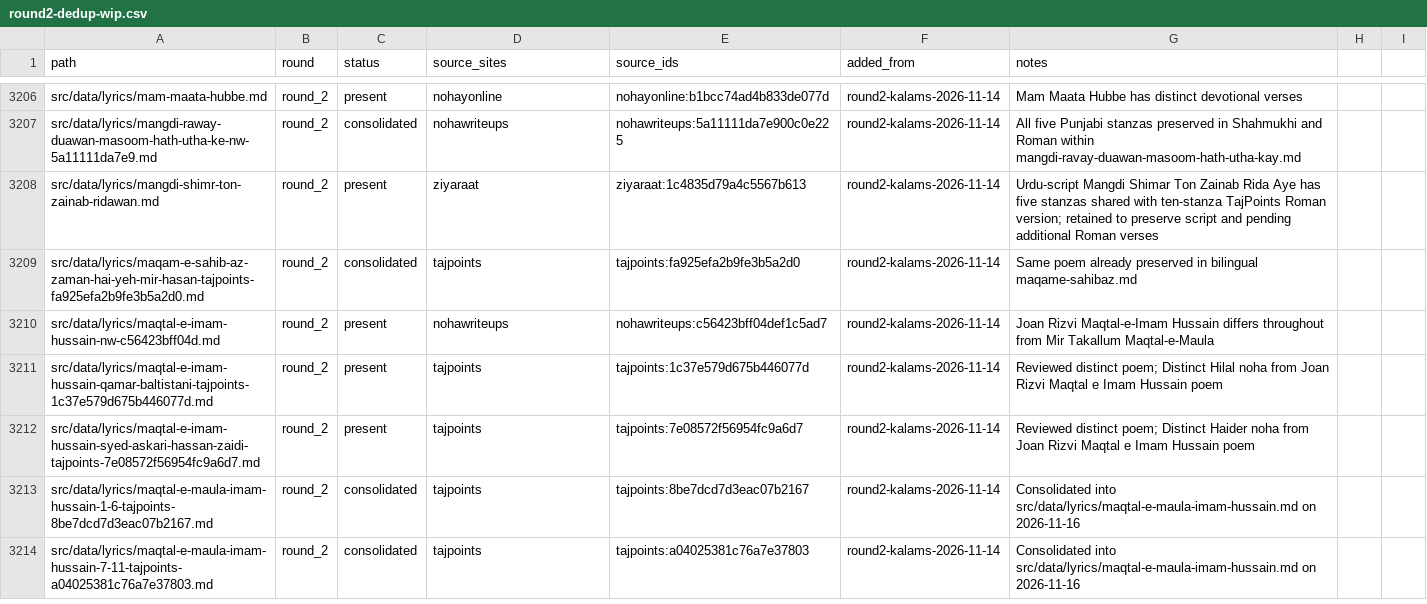
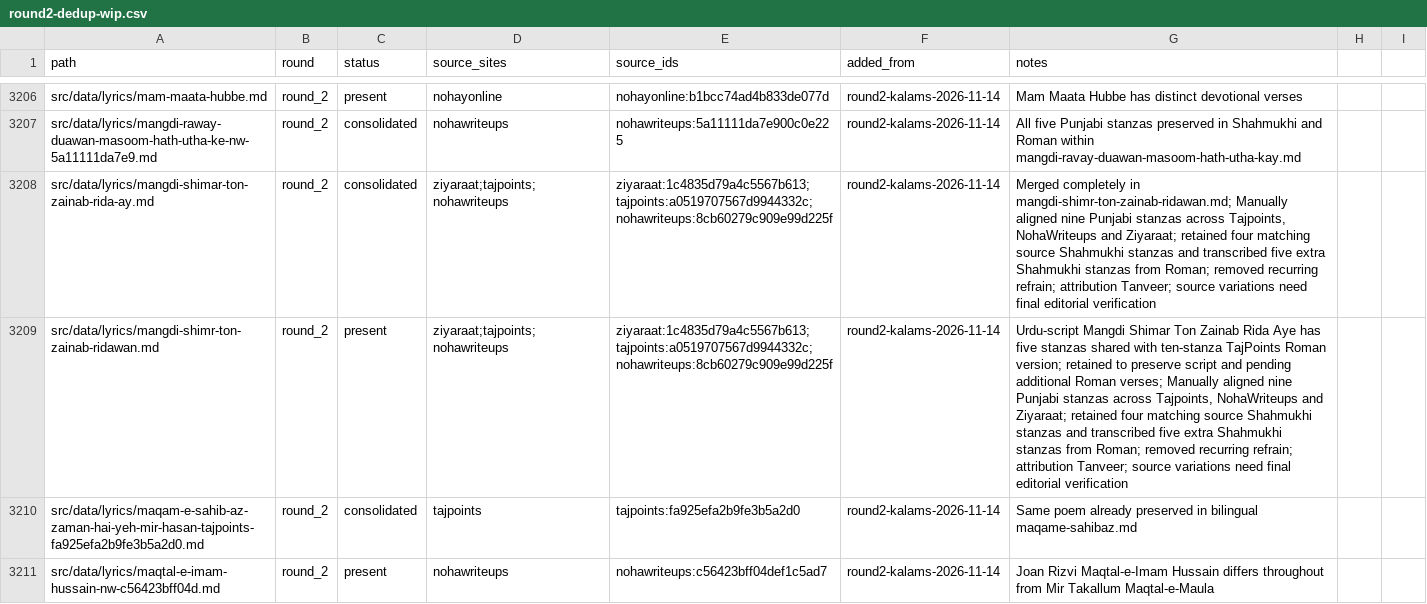
Before and after one commit to GhayurH/lyrics-site, a CSV file: audit/round2-dedup-wip.csv, drawn as a sheet; only a part is shown, gaps mark what is left out; the shorter side is filled out with more unchanged rows; addresses are those after the commit; the diff names each change by its address in the sheet, - before the commit and + after, or states it on an @@ line.

Commit message:
Consolidate nine Mangdi Shimar Punjabi stanzas into bilingual edition [skip ci]

```diff
--- a/audit/round2-dedup-wip.csv
+++ b/audit/round2-dedup-wip.csv
+row 3208: src/data/lyrics/mangdi-shimar-ton-zainab-rida-ay.md | round_2 | consolidated | ziyaraat;tajpoints;nohawriteups | ziyaraat:1c4835d79a4c5567b613;tajpoints:a0519707567d9944332c;nohawriteups:8cb60279c909e99d225f | round2-kalams-2026-11-14 | Merged completely in mangdi-shimr-ton-zainab-ridawan.md; Manually aligned nine Punjabi stanzas across Tajpoints, NohaWriteups and Ziyaraat; retained four matching source Shahmukhi stanzas and transcribed five extra Shahmukhi stanzas from Roman; removed recurring refrain; attribution Tanveer; source variations need final editorial verification
-D3209 (source_sites): ziyaraat
+D3209 (source_sites): ziyaraat;tajpoints;nohawriteups
-E3209 (source_ids): ziyaraat:1c4835d79a4c5567b613
+E3209 (source_ids): ziyaraat:1c4835d79a4c5567b613;tajpoints:a0519707567d9944332c;nohawriteups:8cb60279c909e99d225f
-G3209 (notes): …additional Roman verses
+G3209 (notes): …additional Roman verses; Manually aligned nine Punjabi stanzas across Tajpoints, NohaWriteups and Ziyaraat; retained four matching source Shahmukhi stanzas and transcribed five extra Shahmukhi stanzas from Roman; removed recurring refrain; attribution Tanveer; source variations need final editorial verification
```
Also changed, not shown: 3 other files.
